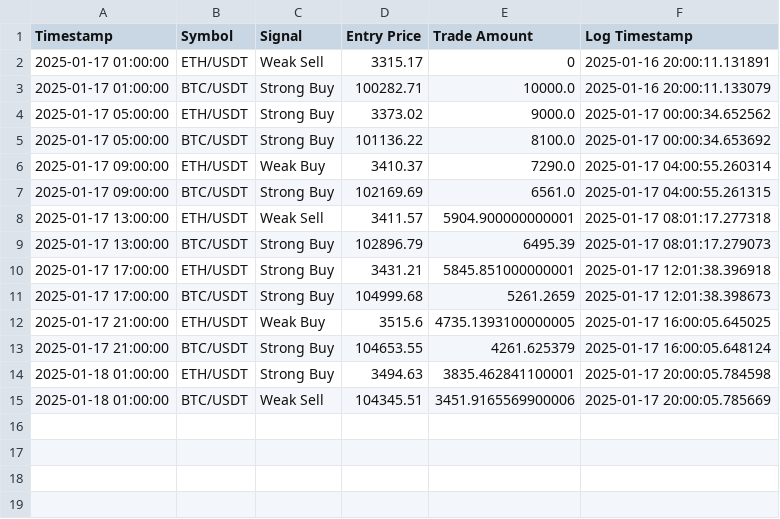
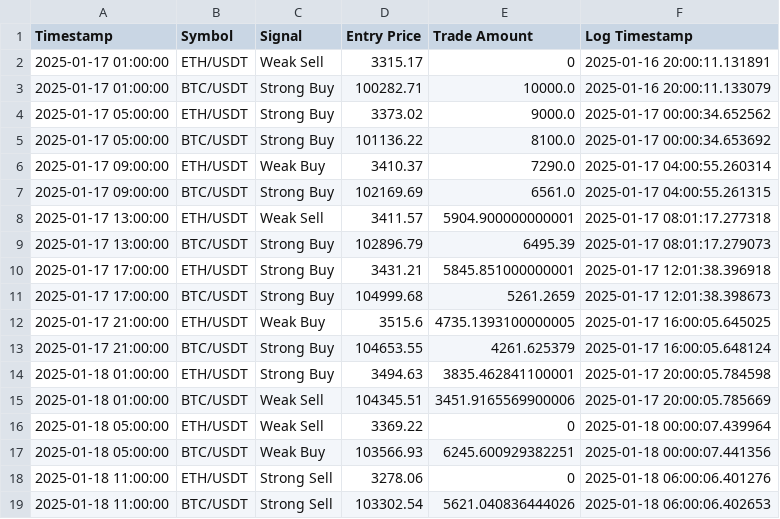
Before and after one commit to bspreston10/BTC-trading-bot, a CSV file: simulated_trades_log.csv, drawn as a sheet.

```diff
--- a/simulated_trades_log.csv
+++ b/simulated_trades_log.csv
@@ -15 +15,5 @@ Timestamp,Symbol,Signal,Entry Price,Trade Amount,Log Timestamp
 2025-01-18 01:00:00,BTC/USDT,Weak Sell,104345.51,3451.9165569900006,2025-01-17 20:00:05.785669
+2025-01-18 05:00:00,ETH/USDT,Weak Sell,3369.22,0,2025-01-18 00:00:07.439964
+2025-01-18 05:00:00,BTC/USDT,Weak Buy,103566.93,6245.600929382251,2025-01-18 00:00:07.441356
+2025-01-18 11:00:00,ETH/USDT,Strong Sell,3278.06,0,2025-01-18 06:00:06.401276
+2025-01-18 11:00:00,BTC/USDT,Strong Sell,103302.54,5621.040836444026,2025-01-18 06:00:06.402653
```
Also changed, not shown: 1 other file.
